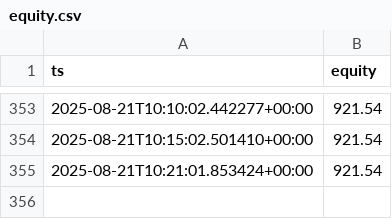
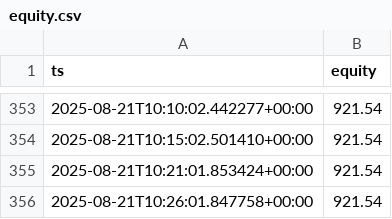
Before and after one commit to andre-dietz/bot-dashboard, a CSV file: docs/data/equity.csv, drawn as a sheet; only a part is shown, gaps mark what is left out.

Commit message:
bot: append equity point

```diff
--- a/docs/data/equity.csv
+++ b/docs/data/equity.csv
@@ -355 +355,2 @@ ts,equity
 2025-08-21T10:21:01.853424+00:00,921.54
+2025-08-21T10:26:01.847758+00:00,921.54
```
